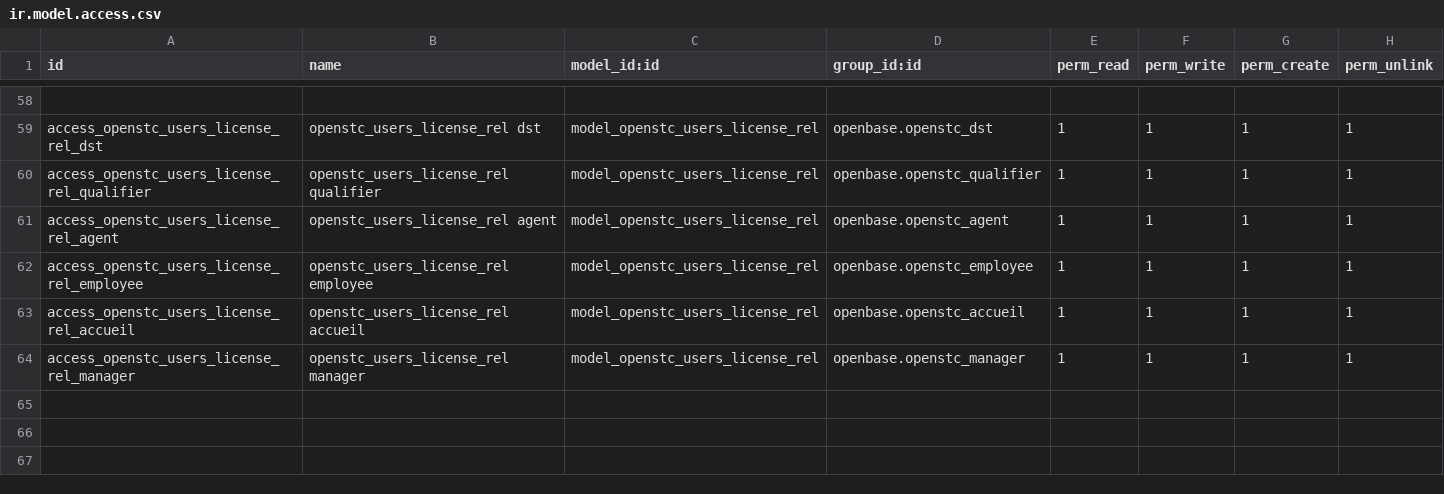
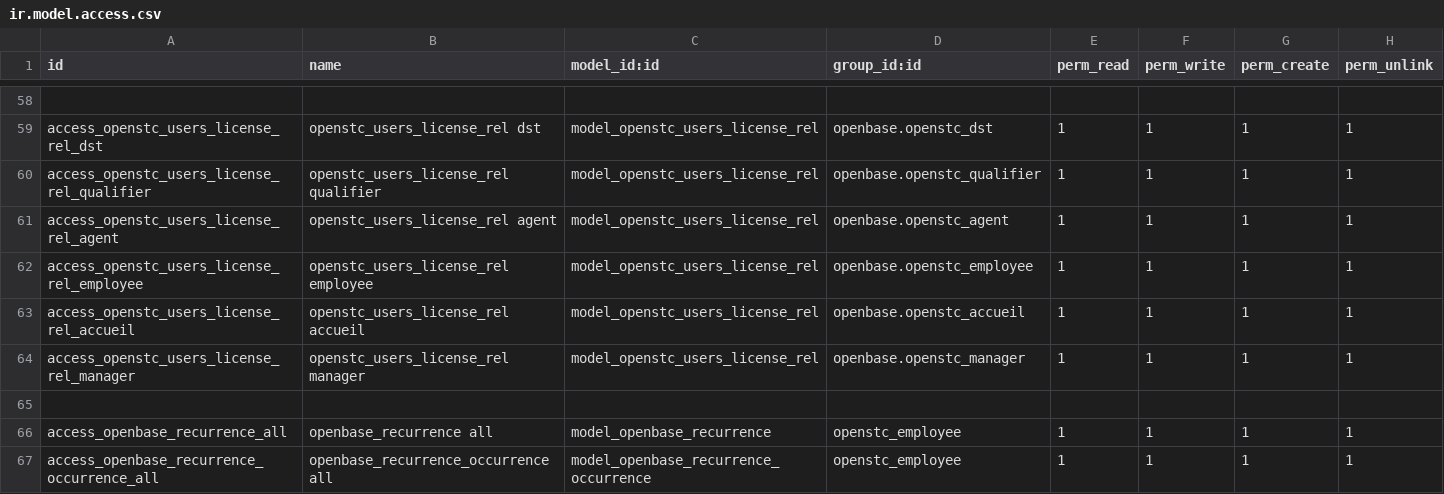
Before and after one commit to OpenSTC-Eleger/openbase, a CSV file: security/ir.model.access.csv, drawn as a sheet; only a part is shown, gaps mark what is left out; the diff names each change by its address in the sheet, - before the commit and + after, or states it on an @@ line.

Commit message:
added openbase.recurrence and openbase.recurrence.occurrence models

```diff
--- a/security/ir.model.access.csv
+++ b/security/ir.model.access.csv
+row 65: (empty)
+row 66: access_openbase_recurrence_all | openbase_recurrence all | model_openbase_recurrence | openstc_employee | 1 | 1 | 1 | 1
+row 67: access_openbase_recurrence_occurrence_all | openbase_recurrence_occurrence all | model_openbase_recurrence_occurrence | openstc_employee | 1 | 1 | 1 | 1
```
Also changed, not shown: 2 other files.
